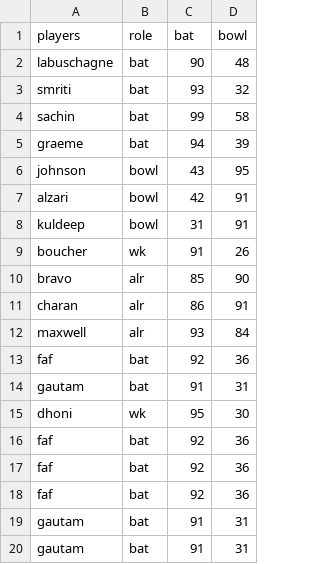
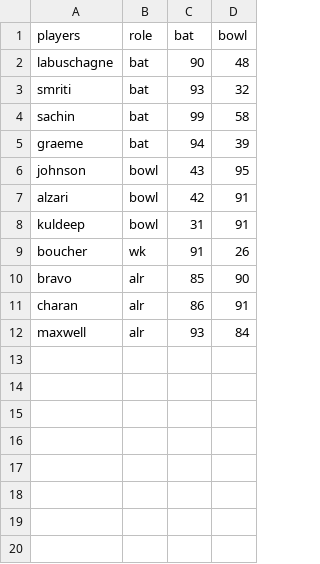
Before and after one commit to Shortcircuit-163/Cricket-game, a CSV file: data/users/player_data_user_1.csv, drawn as a sheet.

Commit message:
refined the code, added extra code in game window, cannot buy dupliclate players now in shop

```diff
--- a/data/users/player_data_user_1.csv
+++ b/data/users/player_data_user_1.csv
@@ -12,9 +12 @@ charan,alr,86,91
 maxwell,alr,93,84
-faf,bat,92,36
-gautam,bat,91,31
-dhoni,wk,95,30
-faf,bat,92,36
-faf,bat,92,36
-faf,bat,92,36
-gautam,bat,91,31
-gautam,bat,91,31
```
Also changed, not shown: data/user_data.csv, 13 other files.
